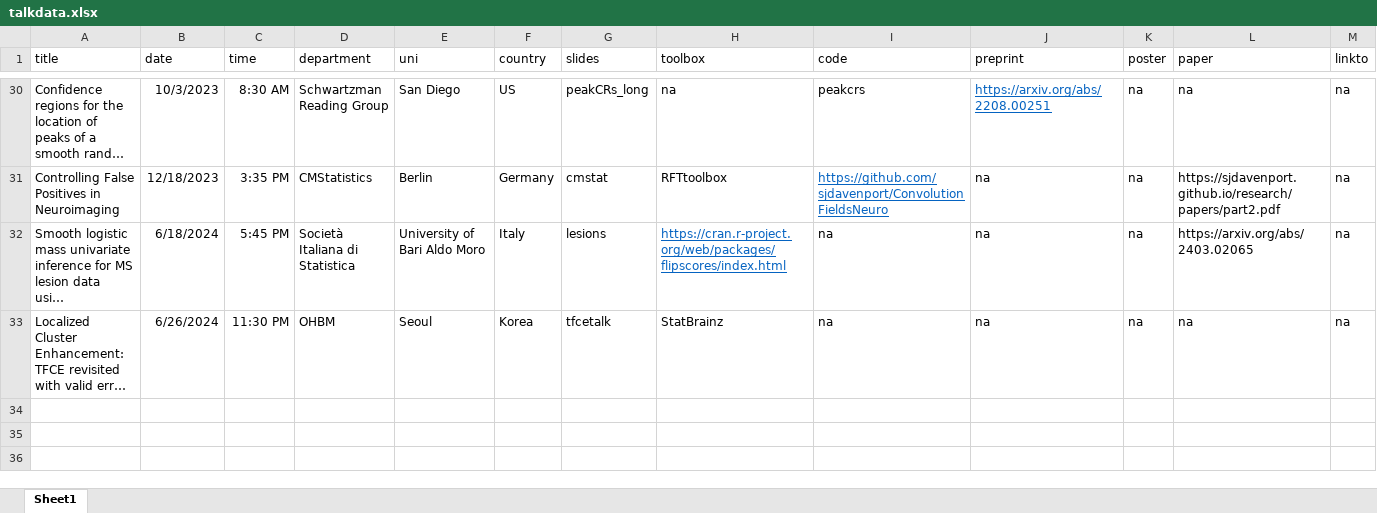
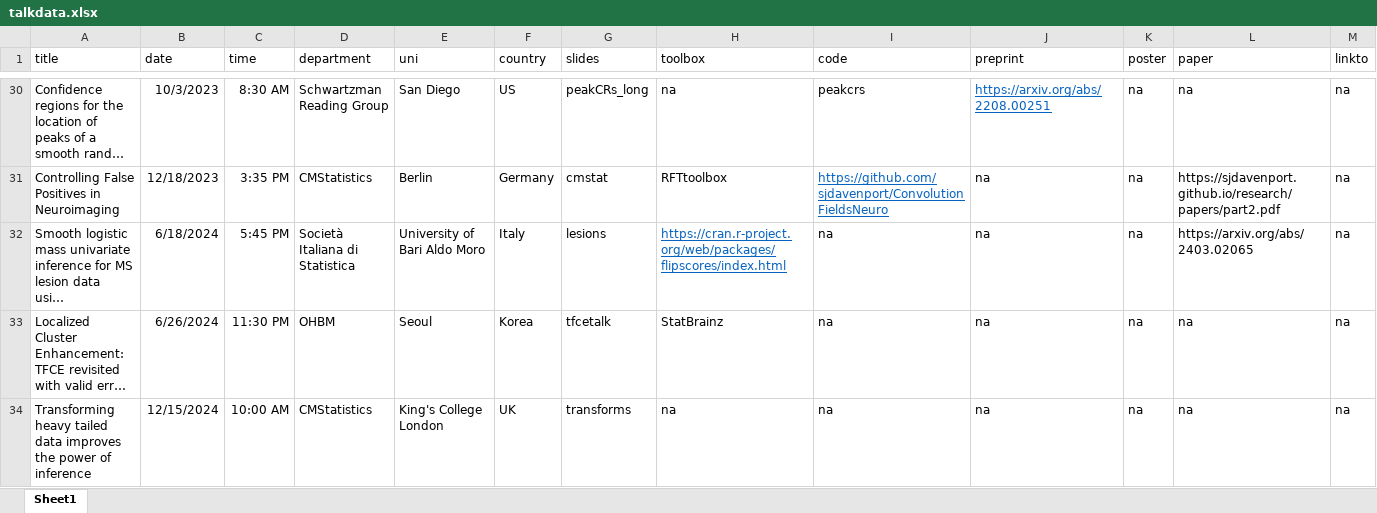
Before and after one commit to sjdavenport/sjdavenport.github.io, an Excel workbook: matlab/talkdata.xlsx, sheet Sheet1, drawn as a sheet; only a part is shown, gaps mark what is left out; long unchanged cells end in …; values as stored, in another font and other column widths than the file's, no borders; the diff names each change by its address in the sheet, - before the commit and + after, or states it on an @@ line.

```diff
--- a/matlab/talkdata.xlsx (sheet Sheet1)
+++ b/matlab/talkdata.xlsx (sheet Sheet1)
+row 34: Transforming heavy tailed data improves the power of inference | 12/15/2024 | 10:00 AM | CMStatistics | King's College London | UK | transforms | na | na | na | na | na | na
```
Also changed, not shown: 3 other files.
